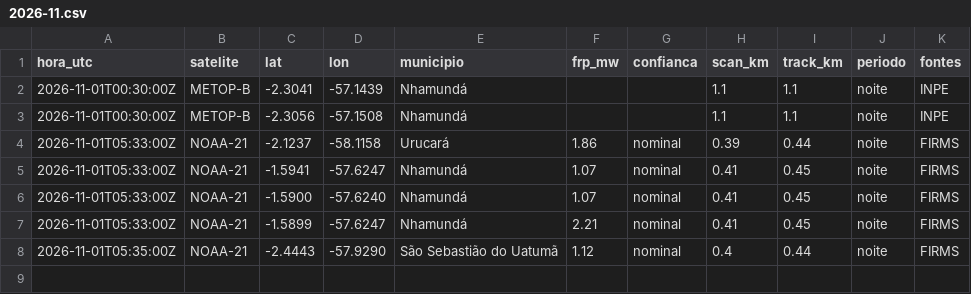
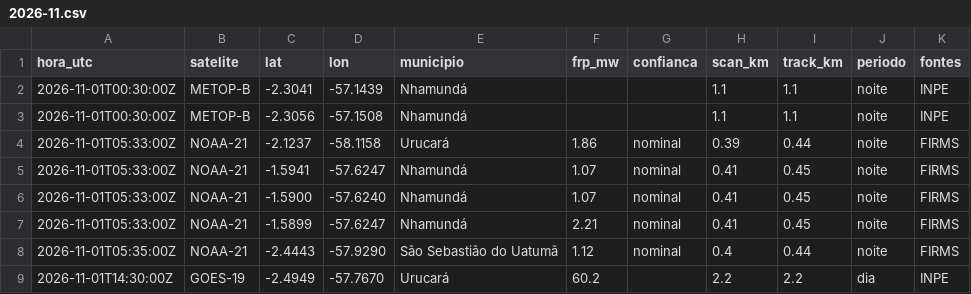
Before and after one commit to UFAMCCA/MonitorBETA, a CSV file: docs/data/historico/itacoatiara/2026-11.csv, drawn as a sheet.

```diff
--- a/docs/data/historico/itacoatiara/2026-11.csv
+++ b/docs/data/historico/itacoatiara/2026-11.csv
@@ -8 +8,2 @@ hora_utc,satelite,lat,lon,municipio,frp_mw,confianca,scan_km,track_km,periodo,fo
 2026-11-01T05:35:00Z,NOAA-21,-2.4443,-57.9290,São Sebastião do Uatumã,1.12,nominal,0.4,0.44,noite,FIRMS
+2026-11-01T14:30:00Z,GOES-19,-2.4949,-57.7670,Urucará,60.2,,2.2,2.2,dia,INPE
```
Also changed, not shown: docs/data/historico/coari/2026-11.csv, docs/data/historico/humaita/2026-11.csv, 22 other files.
